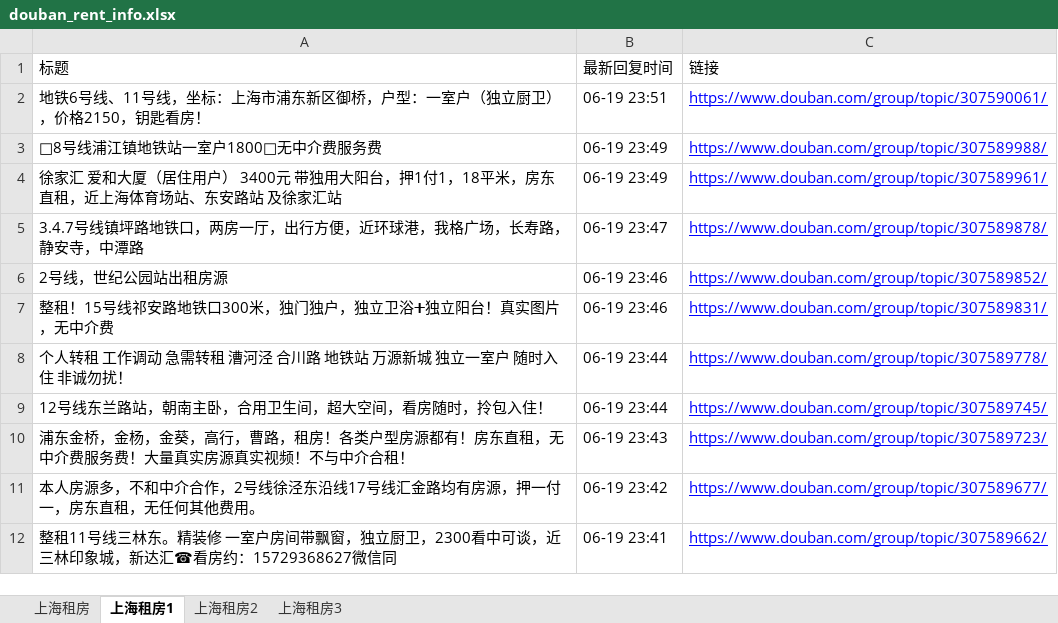
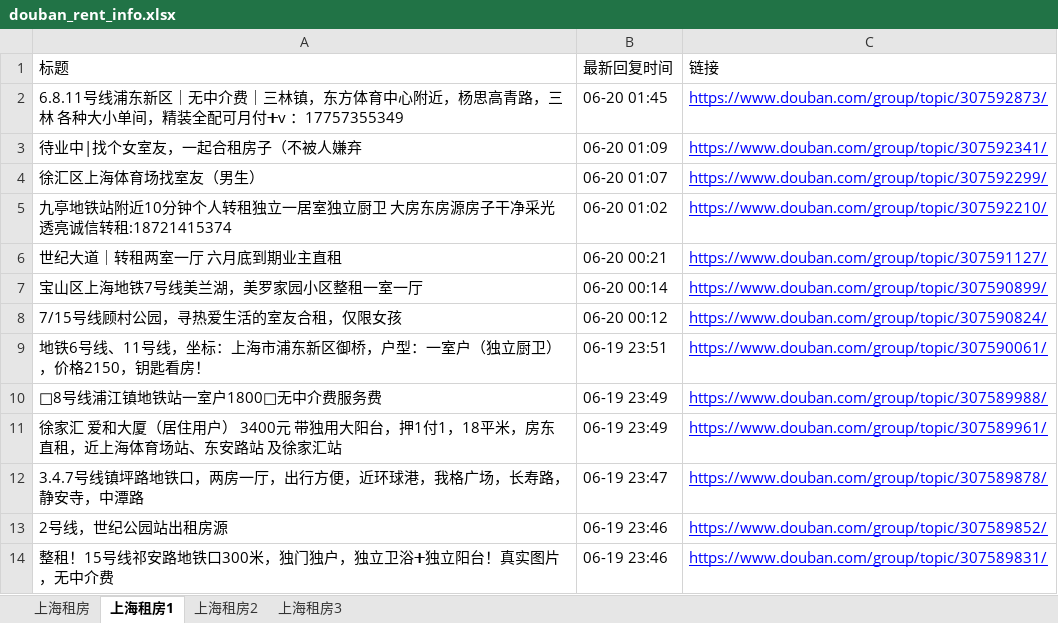
Before and after one commit to RyanShi0118/rent-info-crawler, an Excel workbook: douban_rent_info.xlsx, sheet 上海租房1, drawn as a sheet; only a part is shown; the shorter side is filled out with more unchanged rows; values as stored, in another font and other column widths than the file's, no borders; the diff names each change by its address in the sheet, - before the commit and + after, or states it on an @@ line.

```diff
--- a/douban_rent_info.xlsx (sheet 上海租房1)
+++ b/douban_rent_info.xlsx (sheet 上海租房1)
+row 2: 6.8.11号线浦东新区｜无中介费｜三林镇，东方体育中心附近，杨思高青路，三林 各种大小单间，精装全配可月付➕v ：17757355349 | 06-20 01:45 | https://www.douban.com/group/topic/307592873/
+row 3: 待业中|找个女室友，一起合租房子（不被人嫌弃 | 06-20 01:09 | https://www.douban.com/group/topic/307592341/
+row 4: 徐汇区上海体育场找室友（男生） | 06-20 01:07 | https://www.douban.com/group/topic/307592299/
+row 5: 九亭地铁站附近10分钟个人转租独立一居室独立厨卫 大房东房源房子干净采光透亮诚信转租:18721415374 | 06-20 01:02 | https://www.douban.com/group/topic/307592210/
+row 6: 世纪大道｜转租两室一厅 六月底到期业主直租 | 06-20 00:21 | https://www.douban.com/group/topic/307591127/
+row 7: 宝山区上海地铁7号线美兰湖，美罗家园小区整租一室一厅 | 06-20 00:14 | https://www.douban.com/group/topic/307590899/
+row 8: 7/15号线顾村公园，寻热爱生活的室友合租，仅限女孩 | 06-20 00:12 | https://www.douban.com/group/topic/307590824/
```
Also changed, not shown: sheet 上海租房, sheet 上海租房3, filtered_rent_info.xlsx, 1 other file.
